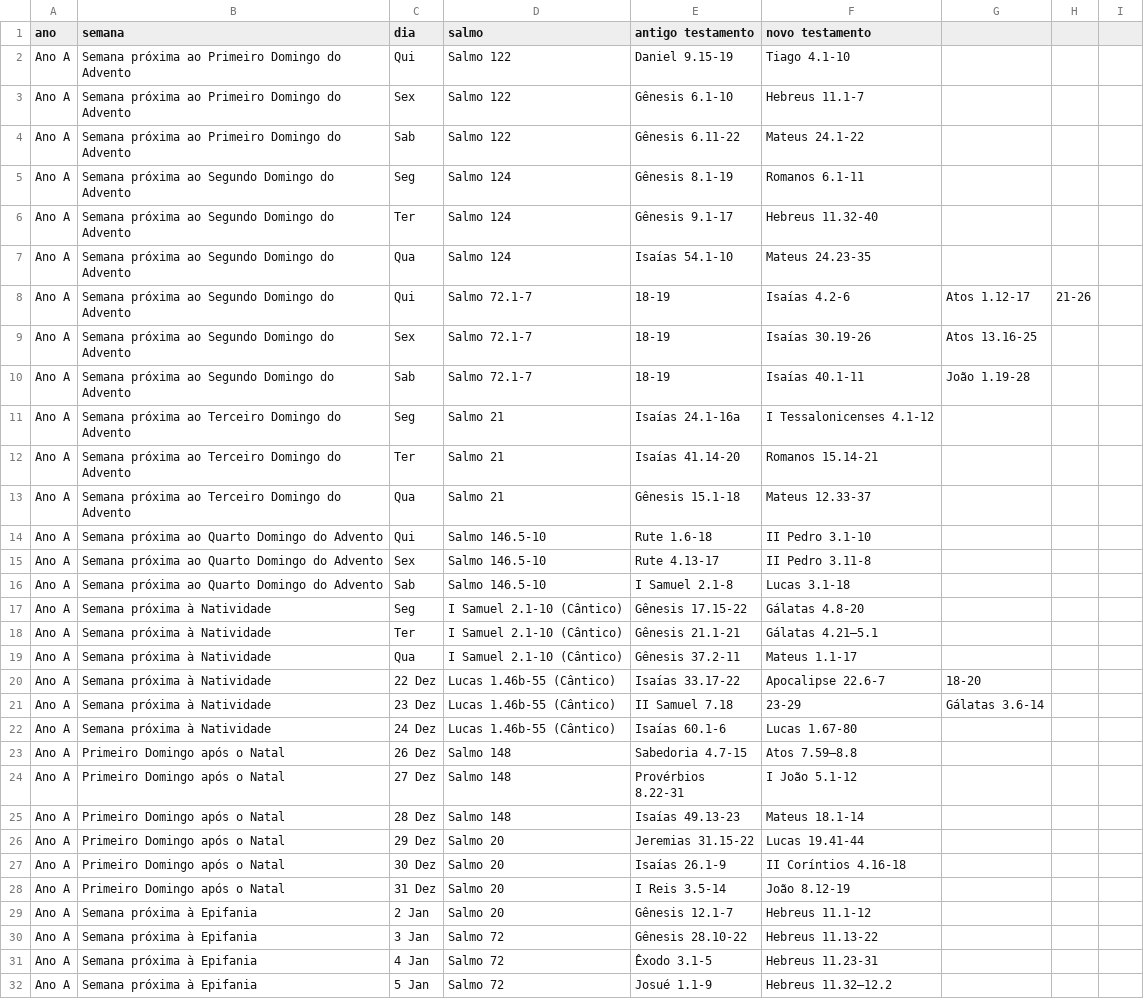
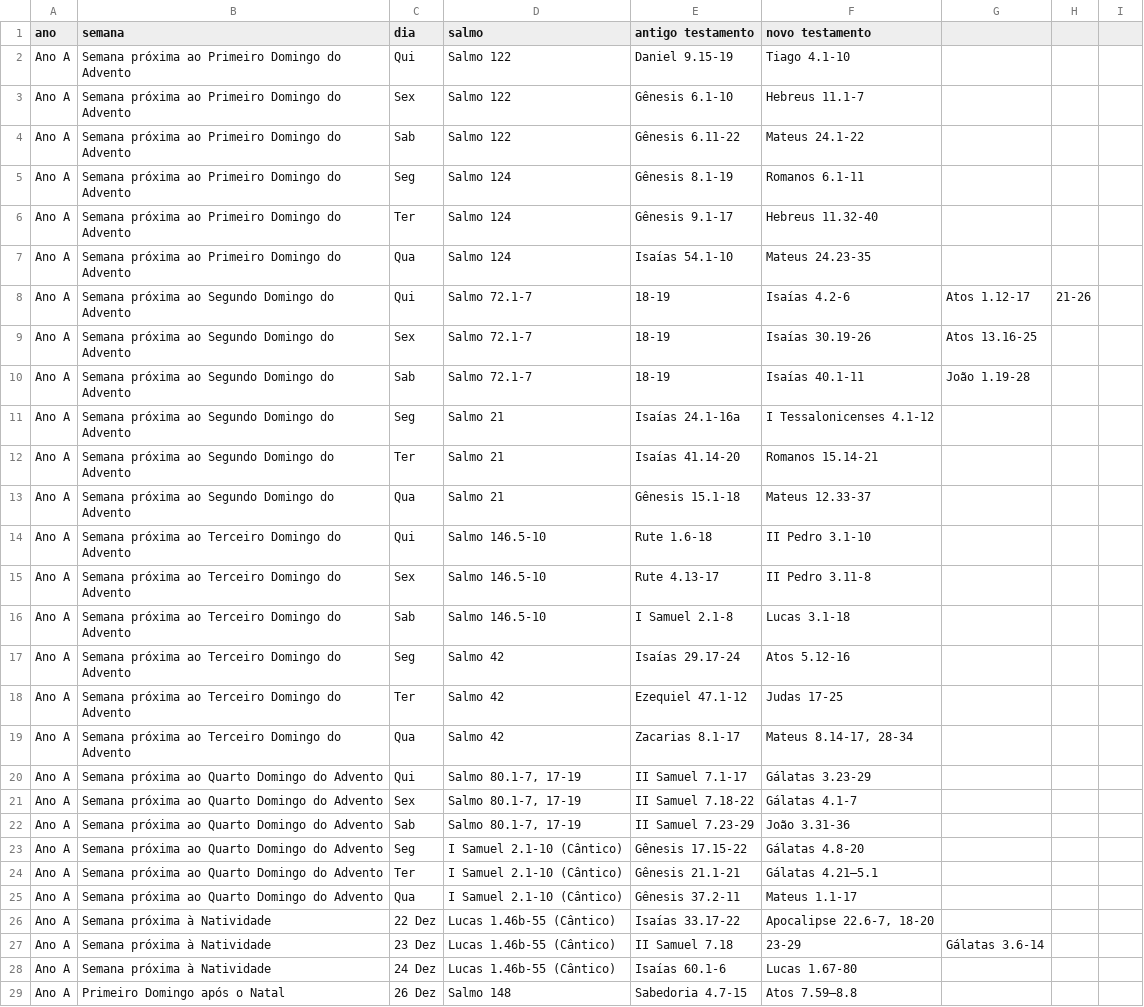
Before and after one commit to dodopok/estevao-api, a CSV file: script/ieab_weekly.csv, drawn as a sheet; only a part is shown; the shorter side is filled out with more unchanged rows; the diff covers the shown part only.

Commit message:
fix: readings for advent and tests

```diff
--- a/script/ieab_weekly.csv
+++ b/script/ieab_weekly.csv
@@ -4,5 +4,5 @@ Ano A,Semana próxima ao Primeiro Domingo do Advento,Sex,Salmo 122,Gênesis 6.1-
 Ano A,Semana próxima ao Primeiro Domingo do Advento,Sab,Salmo 122,Gênesis 6.11-22,Mateus 24.1-22
-Ano A,Semana próxima ao Segundo Domingo do Advento,Seg,Salmo 124,Gênesis 8.1-19,Romanos 6.1-11
-Ano A,Semana próxima ao Segundo Domingo do Advento,Ter,Salmo 124,Gênesis 9.1-17,Hebreus 11.32-40
-Ano A,Semana próxima ao Segundo Domingo do Advento,Qua,Salmo 124,Isaías 54.1-10,Mateus 24.23-35
+Ano A,Semana próxima ao Primeiro Domingo do Advento,Seg,Salmo 124,Gênesis 8.1-19,Romanos 6.1-11
+Ano A,Semana próxima ao Primeiro Domingo do Advento,Ter,Salmo 124,Gênesis 9.1-17,Hebreus 11.32-40
+Ano A,Semana próxima ao Primeiro Domingo do Advento,Qua,Salmo 124,Isaías 54.1-10,Mateus 24.23-35
 Ano A,Semana próxima ao Segundo Domingo do Advento,Qui,Salmo 72.1-7, 18-19,Isaías 4.2-6,Atos 1.12-17, 21-26
@@ -10,12 +10,18 @@ Ano A,Semana próxima ao Segundo Domingo do Advento,Sex,Salmo 72.1-7, 18-19,Isa
 Ano A,Semana próxima ao Segundo Domingo do Advento,Sab,Salmo 72.1-7, 18-19,Isaías 40.1-11,João 1.19-28
-Ano A,Semana próxima ao Terceiro Domingo do Advento,Seg,Salmo 21,Isaías 24.1-16a,I Tessalonicenses 4.1-12
-Ano A,Semana próxima ao Terceiro Domingo do Advento,Ter,Salmo 21,Isaías 41.14-20,Romanos 15.14-21
-Ano A,Semana próxima ao Terceiro Domingo do Advento,Qua,Salmo 21,Gênesis 15.1-18,Mateus 12.33-37
-Ano A,Semana próxima ao Quarto Domingo do Advento,Qui,Salmo 146.5-10,Rute 1.6-18,II Pedro 3.1-10
-Ano A,Semana próxima ao Quarto Domingo do Advento,Sex,Salmo 146.5-10,Rute 4.13-17,II Pedro 3.11-8
-Ano A,Semana próxima ao Quarto Domingo do Advento,Sab,Salmo 146.5-10,I Samuel 2.1-8,Lucas 3.1-18
-Ano A,Semana próxima à Natividade,Seg,I Samuel 2.1-10 (Cântico),Gênesis 17.15-22,Gálatas 4.8-20
-Ano A,Semana próxima à Natividade,Ter,I Samuel 2.1-10 (Cântico),Gênesis 21.1-21,Gálatas 4.21–5.1
-Ano A,Semana próxima à Natividade,Qua,I Samuel 2.1-10 (Cântico),Gênesis 37.2-11,Mateus 1.1-17
-Ano A,Semana próxima à Natividade,22 Dez,Lucas 1.46b-55 (Cântico),Isaías 33.17-22,Apocalipse 22.6-7, 18-20
+Ano A,Semana próxima ao Segundo Domingo do Advento,Seg,Salmo 21,Isaías 24.1-16a,I Tessalonicenses 4.1-12
+Ano A,Semana próxima ao Segundo Domingo do Advento,Ter,Salmo 21,Isaías 41.14-20,Romanos 15.14-21
+Ano A,Semana próxima ao Segundo Domingo do Advento,Qua,Salmo 21,Gênesis 15.1-18,Mateus 12.33-37
+Ano A,Semana próxima ao Terceiro Domingo do Advento,Qui,Salmo 146.5-10,Rute 1.6-18,II Pedro 3.1-10
+Ano A,Semana próxima ao Terceiro Domingo do Advento,Sex,Salmo 146.5-10,Rute 4.13-17,II Pedro 3.11-8
+Ano A,Semana próxima ao Terceiro Domingo do Advento,Sab,Salmo 146.5-10,I Samuel 2.1-8,Lucas 3.1-18
+Ano A,Semana próxima ao Terceiro Domingo do Advento,Seg,Salmo 42,Isaías 29.17-24,Atos 5.12-16
+Ano A,Semana próxima ao Terceiro Domingo do Advento,Ter,Salmo 42,Ezequiel 47.1-12,Judas 17-25
+Ano A,Semana próxima ao Terceiro Domingo do Advento,Qua,Salmo 42,Zacarias 8.1-17,"Mateus 8.14-17, 28-34"
+Ano A,Semana próxima ao Quarto Domingo do Advento,Qui,"Salmo 80.1-7, 17-19",II Samuel 7.1-17,Gálatas 3.23-29
+Ano A,Semana próxima ao Quarto Domingo do Advento,Sex,"Salmo 80.1-7, 17-19",II Samuel 7.18-22,Gálatas 4.1-7
+Ano A,Semana próxima ao Quarto Domingo do Advento,Sab,"Salmo 80.1-7, 17-19",II Samuel 7.23-29,João 3.31-36
+Ano A,Semana próxima ao Quarto Domingo do Advento,Seg,I Samuel 2.1-10 (Cântico),Gênesis 17.15-22,Gálatas 4.8-20
+Ano A,Semana próxima ao Quarto Domingo do Advento,Ter,I Samuel 2.1-10 (Cântico),Gênesis 21.1-21,Gálatas 4.21–5.1
+Ano A,Semana próxima ao Quarto Domingo do Advento,Qua,I Samuel 2.1-10 (Cântico),Gênesis 37.2-11,Mateus 1.1-17
+Ano A,Semana próxima à Natividade,22 Dez,Lucas 1.46b-55 (Cântico),Isaías 33.17-22,"Apocalipse 22.6-7, 18-20"
 Ano A,Semana próxima à Natividade,23 Dez,Lucas 1.46b-55 (Cântico),II Samuel 7.18, 23-29,Gálatas 3.6-14
```
Also changed, not shown: 24 edited cells elsewhere in this file, 5 other files.
